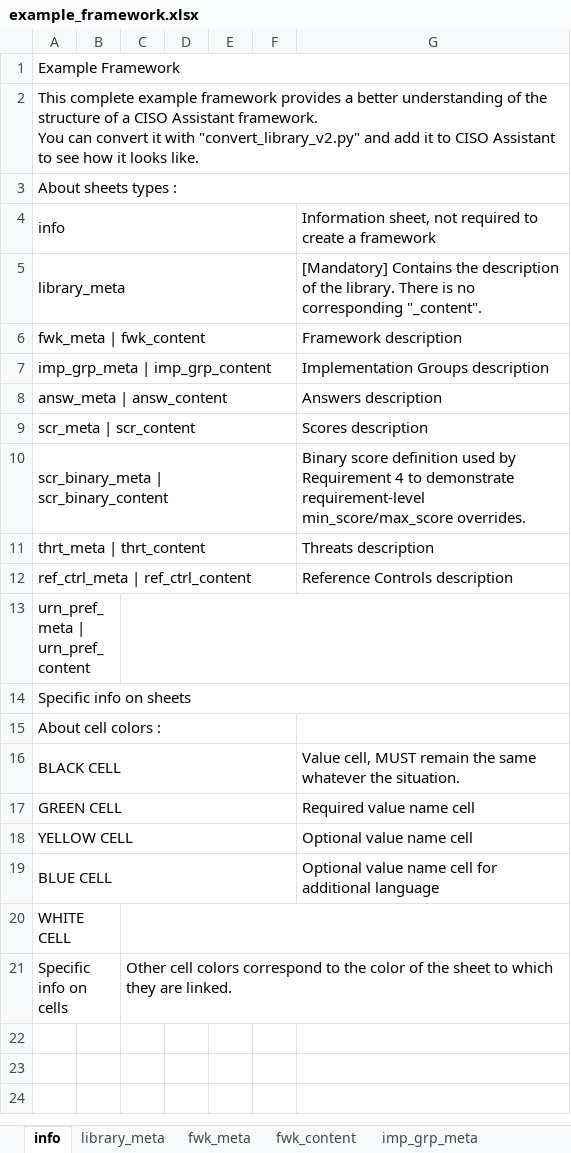
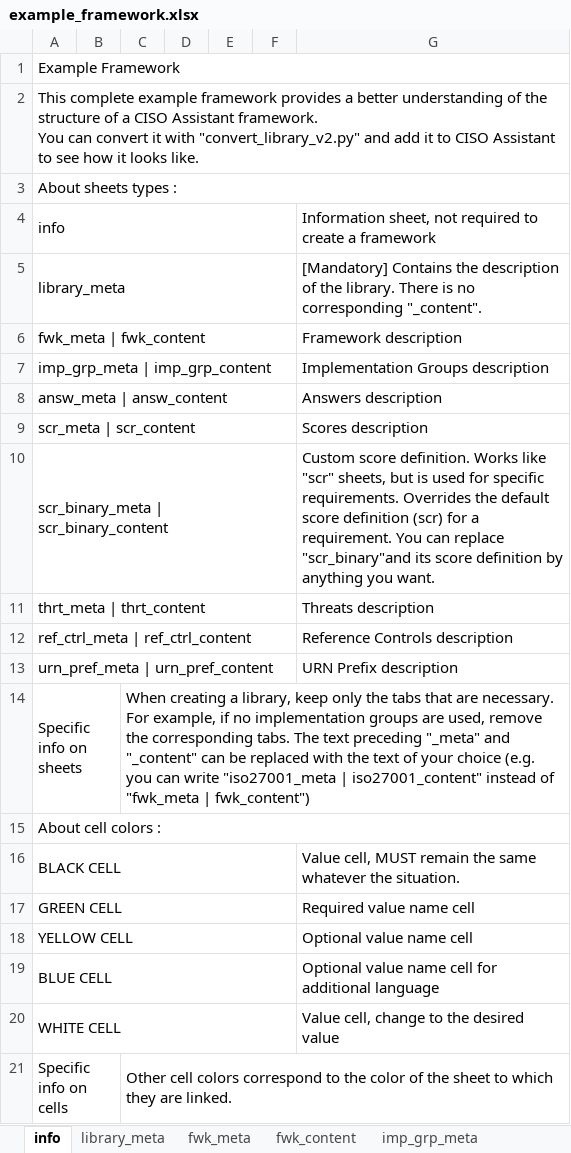
Before and after one commit to intuitem/ciso-assistant-community, an Excel workbook: tools/example_framework.xlsx, sheet info, drawn as a sheet; values as stored, in another font and other column widths than the file's, no cell formats; the diff names each change by its address in the sheet, - before the commit and + after, or states it on an @@ line.

Commit message:
Fix `example_framework.xlsx` & Update documentation

```diff
--- a/tools/example_framework.xlsx (sheet info)
+++ b/tools/example_framework.xlsx (sheet info)
-G10: Binary score definition used by Requirement 4 to demonstrate requirement-level min_score/max_score overrides.
+G10: Custom score definition. Works like "scr" sheets, but is used for specific requirements. Overrides the default score definition (scr) for a requirement. You can replace "scr_binary"and its score definition by anything you want.
-A13:B13 merged
+A13:F13 merged
-C13:G13 merged
-G13: (empty)
+G13: URN Prefix description
-A14:G14 merged
+A14:B14 merged
-C14: (empty)
+C14: When creating a library, keep only the tabs that are necessary. For example, if no implementation groups are used, remove the corresponding tabs. The text preceding "_meta" and "_content" can be replaced with the text of your choice (e.g. you can write "iso27001_meta | iso27001_content" instead of "fwk_meta | fwk_content")
+C14:G14 merged
-A15:F15 merged
+A15:G15 merged
-A20:B20 merged
+A20:F20 merged
-C20:G20 merged
-G20: (empty)
+G20: Value cell, change to the desired value
+A21:B21 merged
+C21:G21 merged
```
Also changed, not shown: sheet fwk_content, cell formats.
